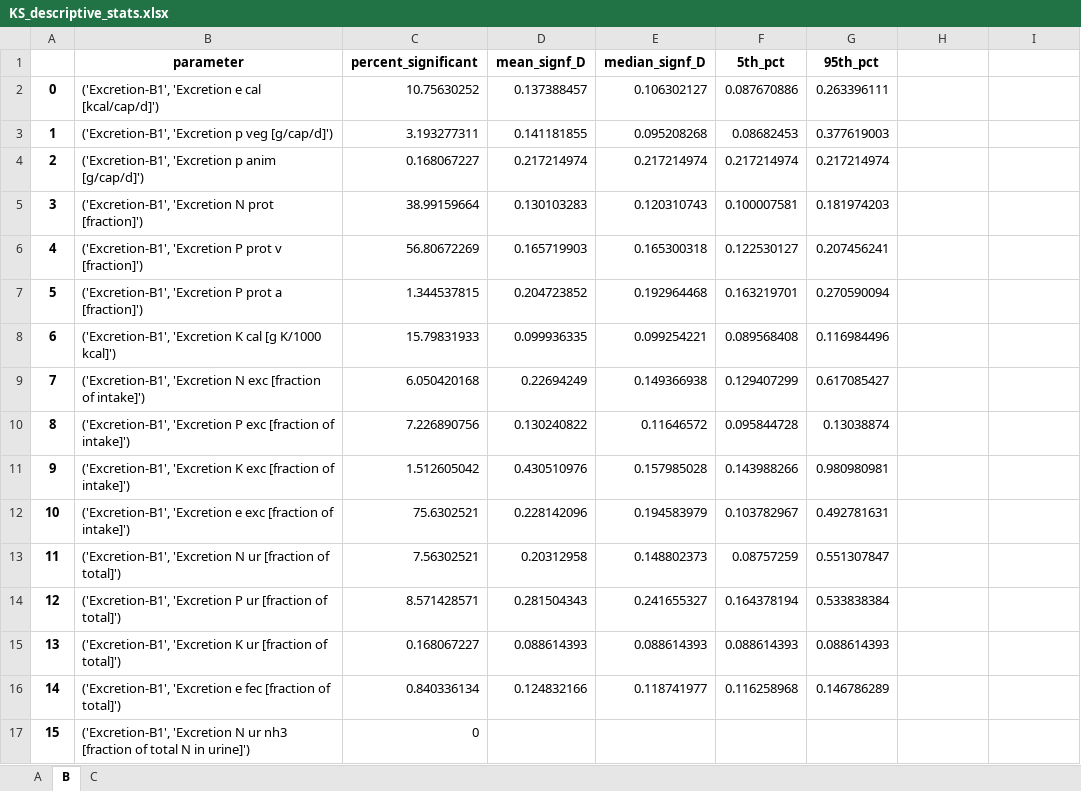
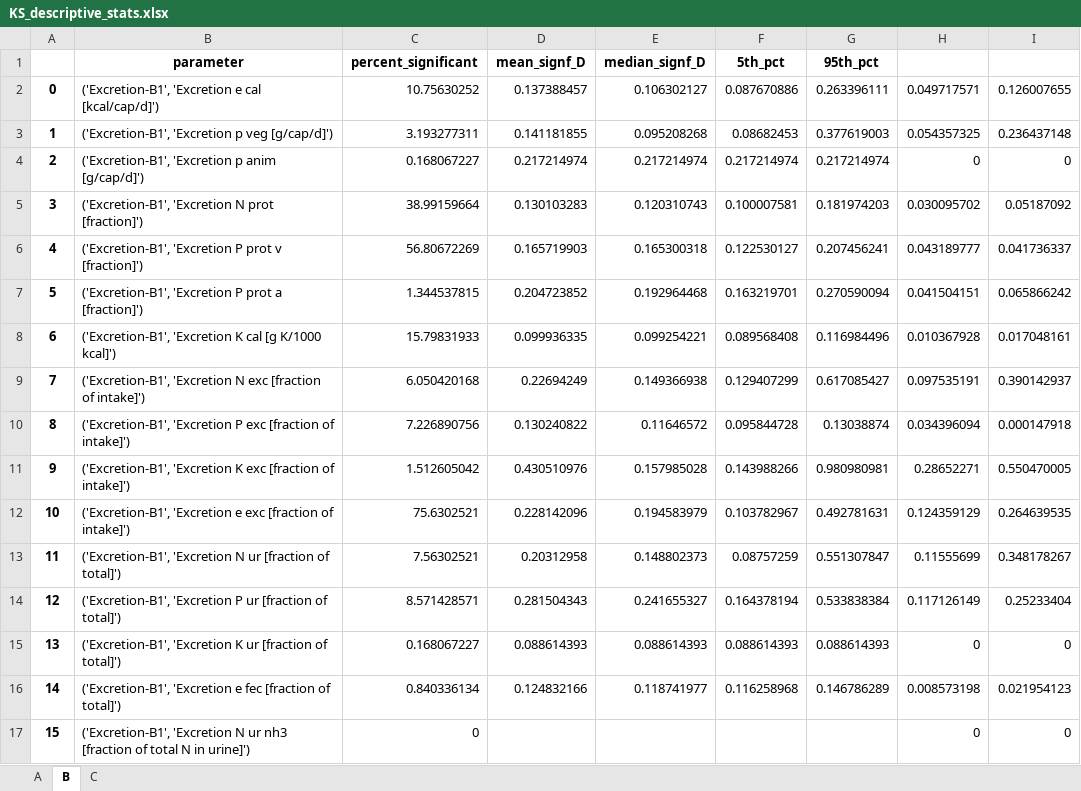
Before and after one commit to QSD-Group/DMsan, an Excel workbook: dmsan/bwaise/results/sensitivity/KS_descriptive_stats.xlsx, sheet B, drawn as a sheet; only a part is shown; values as stored, in another font and other column widths than the file's, no borders; charts and pictures not drawn; the diff covers the shown part only; the diff names each change by its address in the sheet, - before the commit and + after, or states it on an @@ line.

```diff
--- a/dmsan/bwaise/results/sensitivity/KS_descriptive_stats.xlsx (sheet B)
+++ b/dmsan/bwaise/results/sensitivity/KS_descriptive_stats.xlsx (sheet B)
-H2: (empty)
+H2: 0.049717571
-I2: (empty)
+I2: 0.126007655
-H3: (empty)
+H3: 0.054357325
-I3: (empty)
+I3: 0.236437148
-H4: (empty)
+H4: 0
-I4: (empty)
+I4: 0
-H5: (empty)
+H5: 0.030095702
-I5: (empty)
+I5: 0.05187092
-H6: (empty)
+H6: 0.043189777
-I6: (empty)
+I6: 0.041736337
-H7: (empty)
+H7: 0.041504151
-I7: (empty)
+I7: 0.065866242
-H8: (empty)
+H8: 0.010367928
-I8: (empty)
+I8: 0.017048161
-H9: (empty)
+H9: 0.097535191
-I9: (empty)
+I9: 0.390142937
-H10: (empty)
+H10: 0.034396094
-I10: (empty)
+I10: 0.000147918
-H11: (empty)
+H11: 0.28652271
-I11: (empty)
+I11: 0.550470005
-H12: (empty)
+H12: 0.124359129
-I12: (empty)
+I12: 0.264639535
-H13: (empty)
+H13: 0.11555699
-I13: (empty)
+I13: 0.348178267
-H14: (empty)
+H14: 0.117126149
-I14: (empty)
+I14: 0.25233404
-H15: (empty)
+H15: 0
-I15: (empty)
+I15: 0
-H16: (empty)
+H16: 0.008573198
-I16: (empty)
+I16: 0.021954123
-H17: (empty)
+H17: 0
-I17: (empty)
+I17: 0
```
Also changed, not shown: 286 edited cells elsewhere in this sheet, sheet A, sheet C, charts or pictures.
